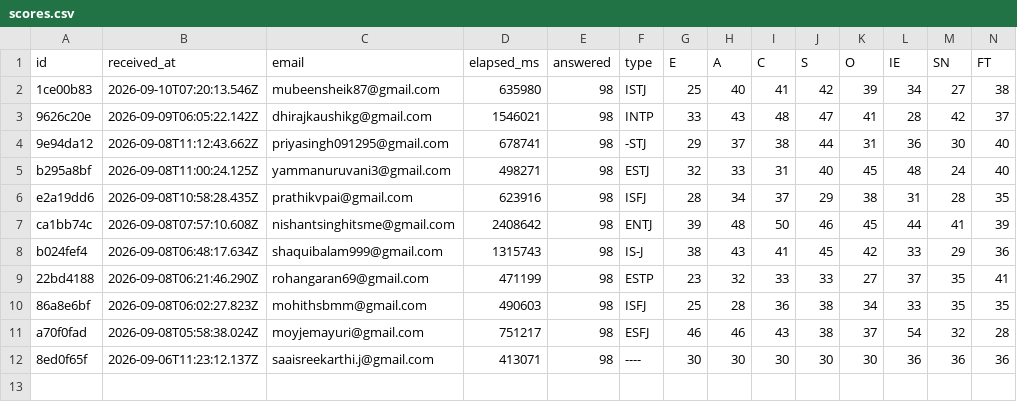
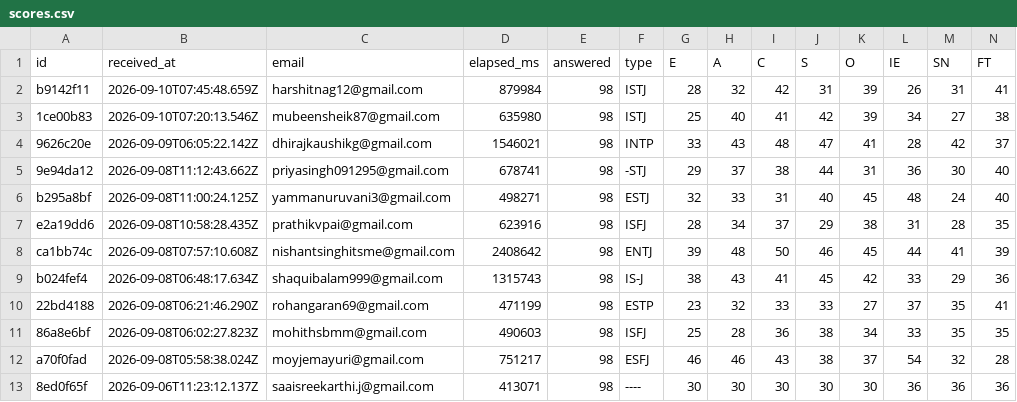
Before and after one commit to saaisree-design/questionnaire-responses, a CSV file: scores.csv, drawn as a sheet; only a part is shown; rows hold the shown columns only; the diff names each change by its address in the sheet, - before the commit and + after, or states it on an @@ line.

```diff
--- a/scores.csv
+++ b/scores.csv
+row 2: b9142f11 | 2026-09-10T07:45:48.659Z | harshitnag12@gmail.com | 879984 | 98 | ISTJ | 28 | 32 | 42 | 31 | 39 | 26 | 31 | 41
```
Also changed, not shown: responses.csv, 2 other files.
